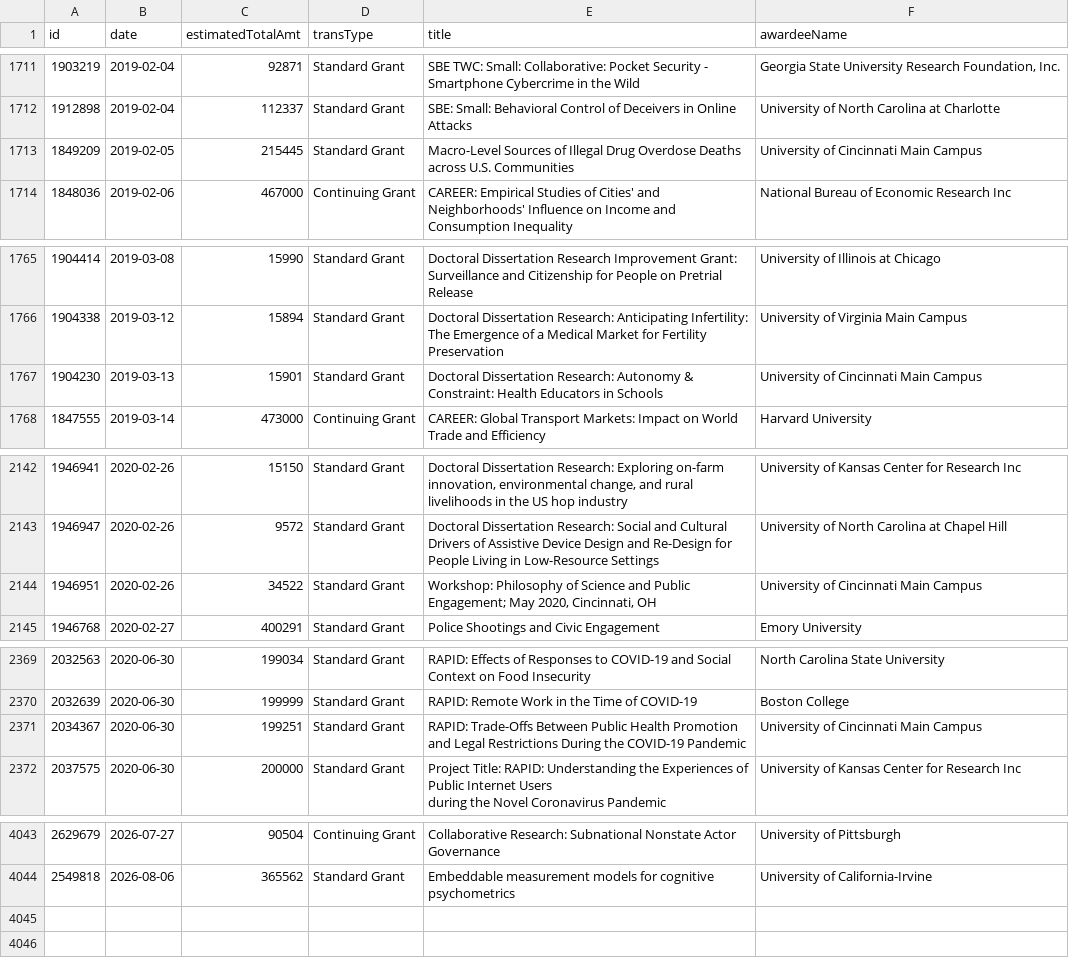
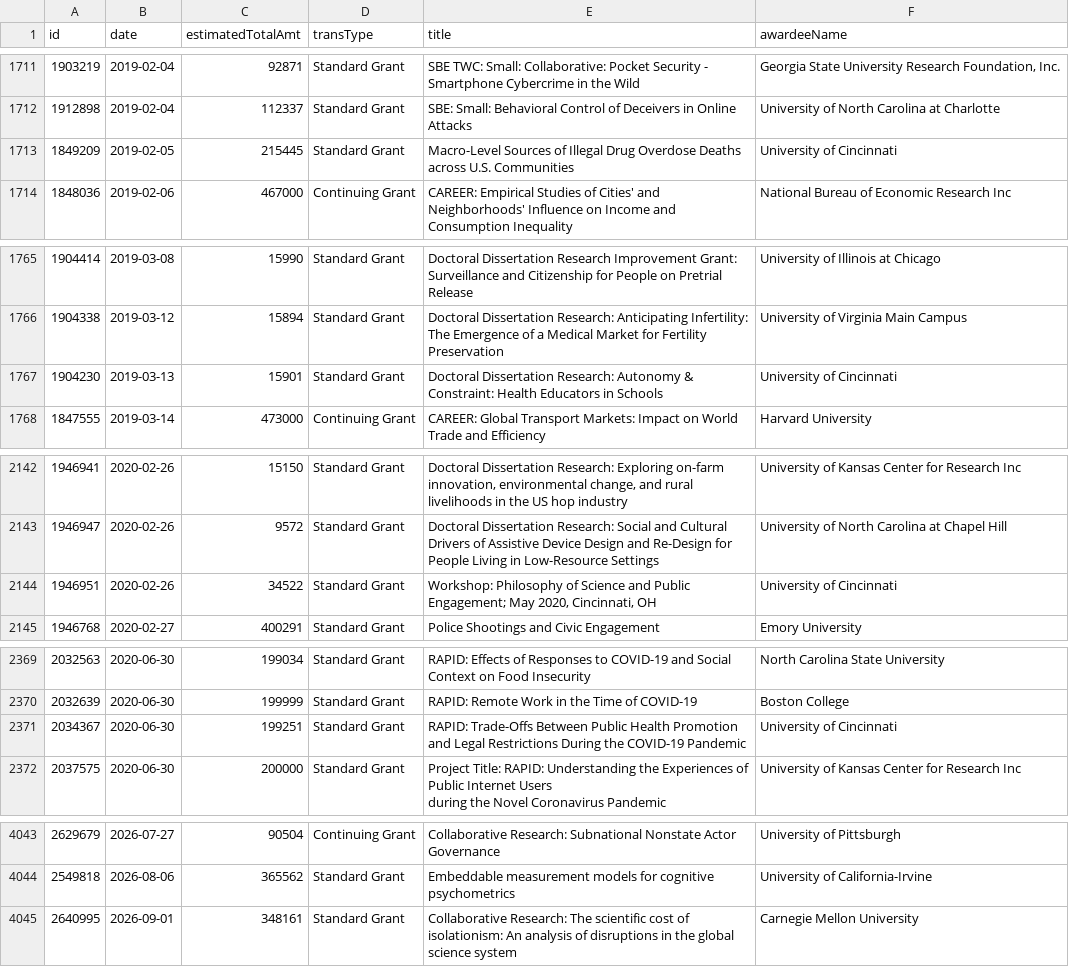
Before and after one commit to jpwolfson/science-funding-dashboard, a CSV file: data/nsf/sbe/ses/awards.csv, drawn as a sheet; only a part is shown, gaps mark what is left out; the diff covers the shown part only; the diff names each change by its address in the sheet, - before the commit and + after, or states it on an @@ line.

```diff
--- a/data/nsf/sbe/ses/awards.csv
+++ b/data/nsf/sbe/ses/awards.csv
-F1713 (awardeeName): University of Cincinnati Main Campus
+F1713 (awardeeName): University of Cincinnati
-F1767 (awardeeName): University of Cincinnati Main Campus
+F1767 (awardeeName): University of Cincinnati
-F2144 (awardeeName): University of Cincinnati Main Campus
+F2144 (awardeeName): University of Cincinnati
-F2371 (awardeeName): University of Cincinnati Main Campus
+F2371 (awardeeName): University of Cincinnati
+row 4045: 2640995 | 2026-09-01 | 348161 | Standard Grant | Collaborative Research: The scientific cost of isolationism: An analysis of disruptions in the global science system | Carnegie Mellon University
```
Also changed, not shown: 1 edited cell elsewhere in this file, 1 other file.
